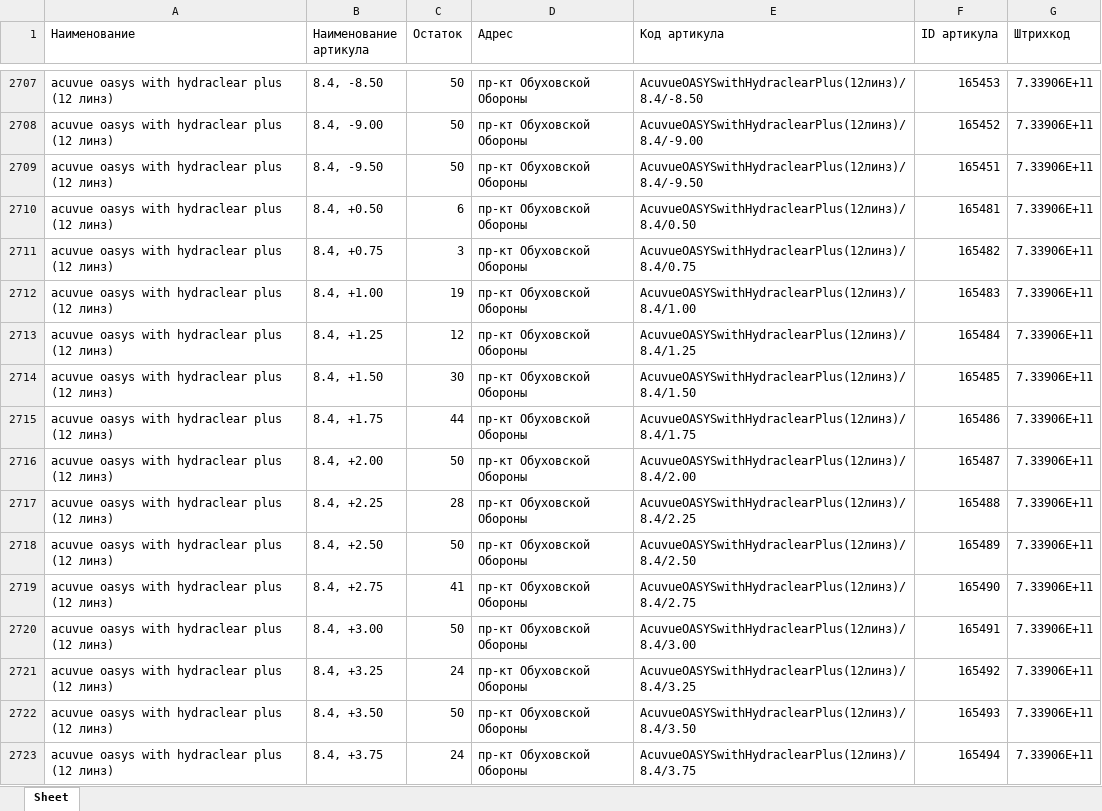
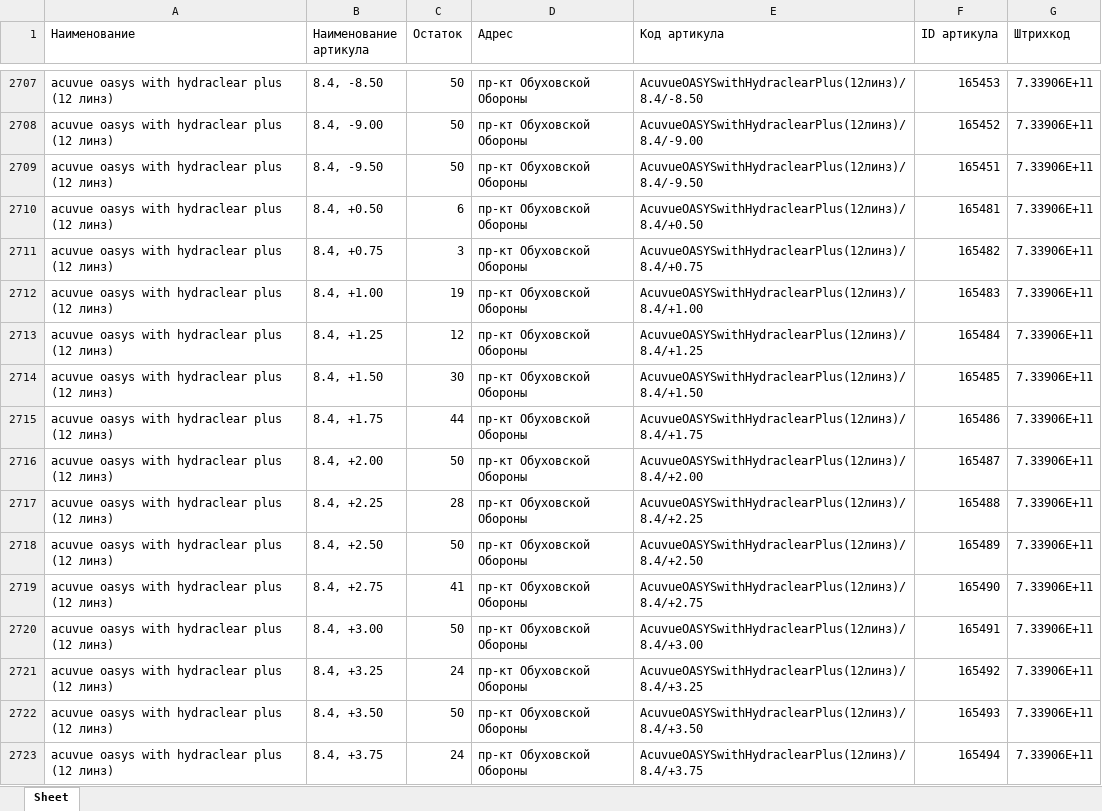
Before and after one commit to Danilaa13/Project_Diman, an Excel workbook: spb_ostatki.xlsx, sheet Sheet, drawn as a sheet; only a part is shown, gaps mark what is left out; values as stored, in another font and other column widths than the file's, no borders; the diff covers the shown part only; the diff names each change by its address in the sheet, - before the commit and + after, or states it on an @@ line.

```diff
--- a/spb_ostatki.xlsx (sheet Sheet)
+++ b/spb_ostatki.xlsx (sheet Sheet)
-E2710 (Код артикула): AcuvueOASYSwithHydraclearPlus(12линз)/8.4/0.50
+E2710 (Код артикула): AcuvueOASYSwithHydraclearPlus(12линз)/8.4/+0.50
-E2711 (Код артикула): AcuvueOASYSwithHydraclearPlus(12линз)/8.4/0.75
+E2711 (Код артикула): AcuvueOASYSwithHydraclearPlus(12линз)/8.4/+0.75
-E2712 (Код артикула): AcuvueOASYSwithHydraclearPlus(12линз)/8.4/1.00
+E2712 (Код артикула): AcuvueOASYSwithHydraclearPlus(12линз)/8.4/+1.00
-E2713 (Код артикула): AcuvueOASYSwithHydraclearPlus(12линз)/8.4/1.25
+E2713 (Код артикула): AcuvueOASYSwithHydraclearPlus(12линз)/8.4/+1.25
-E2714 (Код артикула): AcuvueOASYSwithHydraclearPlus(12линз)/8.4/1.50
+E2714 (Код артикула): AcuvueOASYSwithHydraclearPlus(12линз)/8.4/+1.50
-E2715 (Код артикула): AcuvueOASYSwithHydraclearPlus(12линз)/8.4/1.75
+E2715 (Код артикула): AcuvueOASYSwithHydraclearPlus(12линз)/8.4/+1.75
-E2716 (Код артикула): AcuvueOASYSwithHydraclearPlus(12линз)/8.4/2.00
+E2716 (Код артикула): AcuvueOASYSwithHydraclearPlus(12линз)/8.4/+2.00
-E2717 (Код артикула): AcuvueOASYSwithHydraclearPlus(12линз)/8.4/2.25
+E2717 (Код артикула): AcuvueOASYSwithHydraclearPlus(12линз)/8.4/+2.25
-E2718 (Код артикула): AcuvueOASYSwithHydraclearPlus(12линз)/8.4/2.50
+E2718 (Код артикула): AcuvueOASYSwithHydraclearPlus(12линз)/8.4/+2.50
-E2719 (Код артикула): AcuvueOASYSwithHydraclearPlus(12линз)/8.4/2.75
+E2719 (Код артикула): AcuvueOASYSwithHydraclearPlus(12линз)/8.4/+2.75
-E2720 (Код артикула): AcuvueOASYSwithHydraclearPlus(12линз)/8.4/3.00
+E2720 (Код артикула): AcuvueOASYSwithHydraclearPlus(12линз)/8.4/+3.00
-E2721 (Код артикула): AcuvueOASYSwithHydraclearPlus(12линз)/8.4/3.25
+E2721 (Код артикула): AcuvueOASYSwithHydraclearPlus(12линз)/8.4/+3.25
-E2722 (Код артикула): AcuvueOASYSwithHydraclearPlus(12линз)/8.4/3.50
+E2722 (Код артикула): AcuvueOASYSwithHydraclearPlus(12линз)/8.4/+3.50
-E2723 (Код артикула): AcuvueOASYSwithHydraclearPlus(12линз)/8.4/3.75
+E2723 (Код артикула): AcuvueOASYSwithHydraclearPlus(12линз)/8.4/+3.75
```
Also changed, not shown: 94 edited cells elsewhere in this sheet, ekb_ostatki.xlsx, moscow_ostatki.xlsx, 2 other files.
